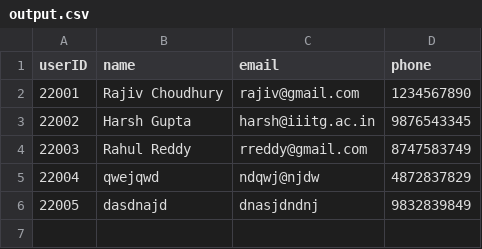
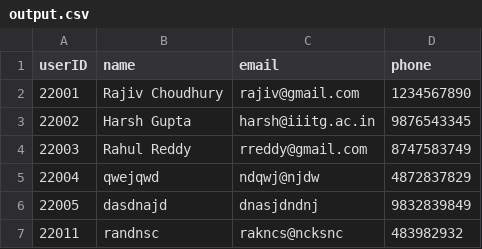
Before and after one commit to rajivchoudhury/DBMS-WebForm, a CSV file: output.csv, drawn as a sheet.

```diff
--- a/output.csv
+++ b/output.csv
@@ -6 +6,2 @@ userID, name, email, phone
 22005, dasdnajd, dnasjdndnj, 9832839849
+22011, randnsc, rakncs@ncksnc, 483982932
```
Also changed, not shown: 11 other files.
